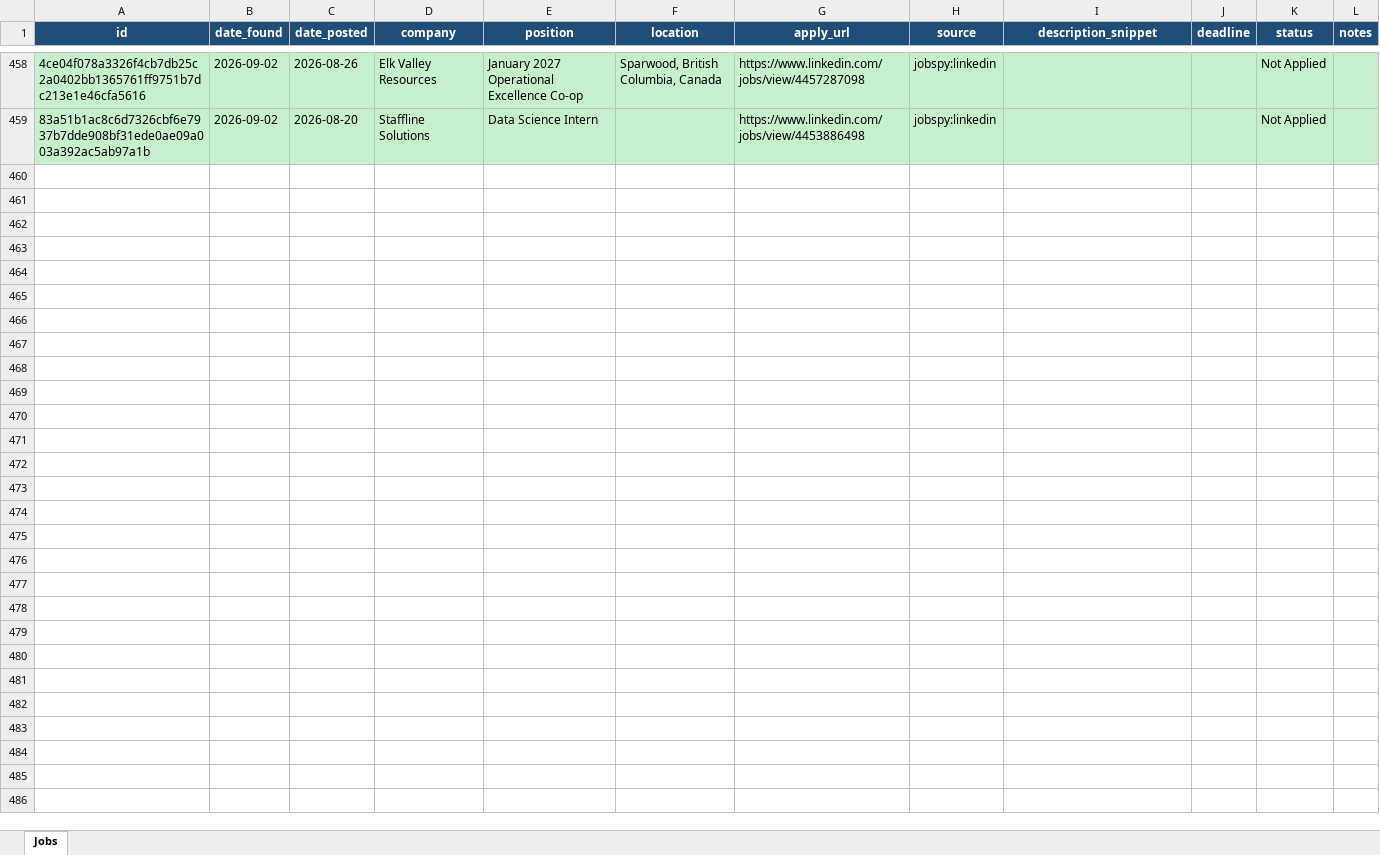
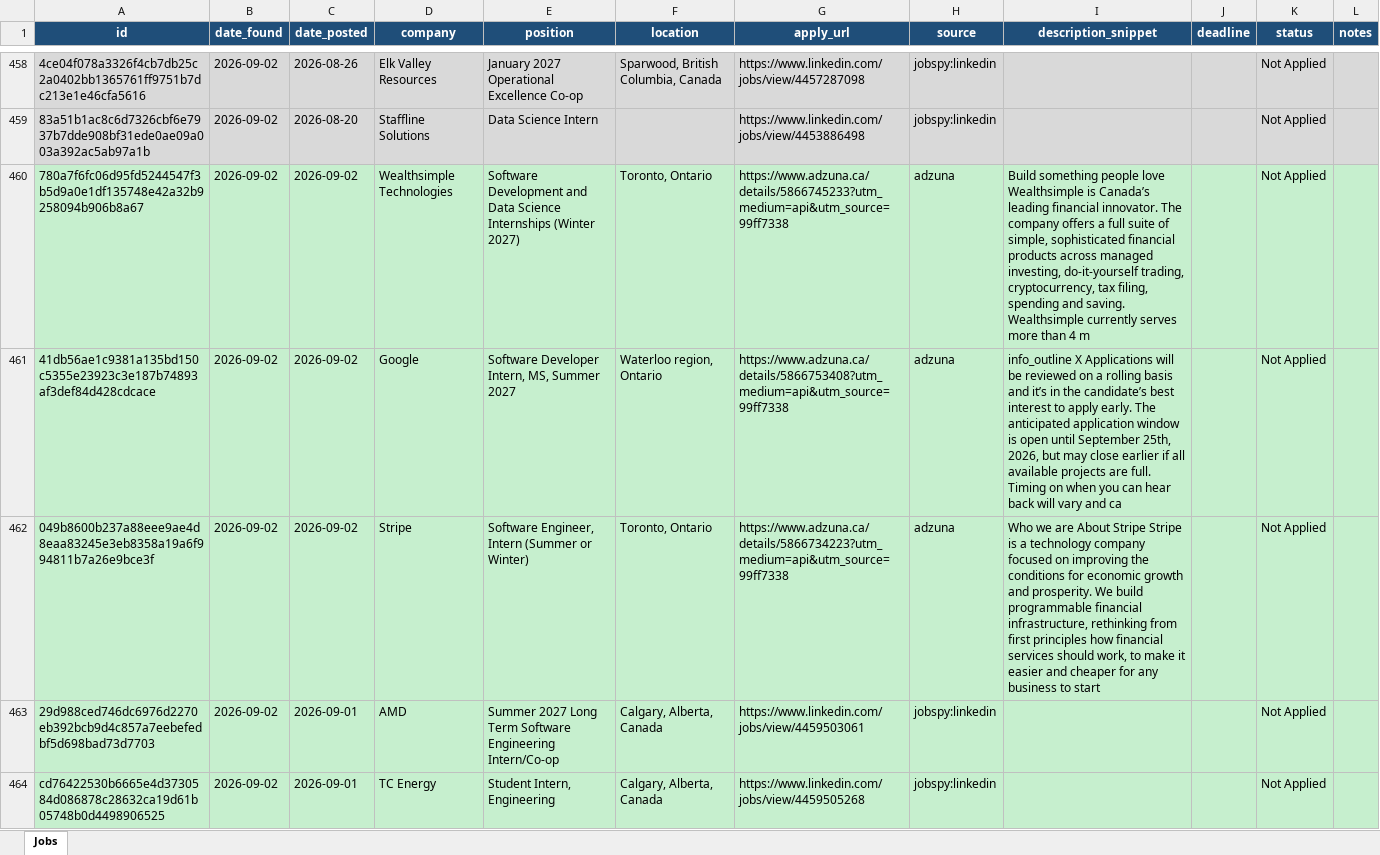
Before and after one commit to kunj406962/job-agent, an Excel workbook: data/jobs.xlsx, sheet Jobs, drawn as a sheet; only a part is shown, gaps mark what is left out; values as stored, in another font and other column widths than the file's, no borders; the diff covers the shown part only; the diff names each change by its address in the sheet, - before the commit and + after, or states it on an @@ line.

```diff
--- a/data/jobs.xlsx (sheet Jobs)
+++ b/data/jobs.xlsx (sheet Jobs)
+row 460: 780a7f6fc06d95fd5244547f3b5d9a0e1df135748e42a32b9258094b906b8a67 | 2026-09-02 | 2026-09-02 | Wealthsimple Technologies | Software Development and Data Science Internships (Winter 2027) | Toronto, Ontario | https://www.adzuna.ca/details/5866745233?utm_medium=api&utm_source=99ff7338 | adzuna | Build something people love Wealthsimple is Canada’s leading financial innovator. The company offers a full suite of simple, sophisticated financial products across managed investing, do-it-yourself trading, cryptocurrency, tax filing, spending and saving. Wealthsimple currently serves more than 4 m |  | Not Applied
+row 461: 41db56ae1c9381a135bd150c5355e23923c3e187b74893af3def84d428cdcace | 2026-09-02 | 2026-09-02 | Google | Software Developer Intern, MS, Summer 2027 | Waterloo region, Ontario | https://www.adzuna.ca/details/5866753408?utm_medium=api&utm_source=99ff7338 | adzuna | info_outline X Applications will be reviewed on a rolling basis and it’s in the candidate’s best interest to apply early. The anticipated application window is open until September 25th, 2026, but may close earlier if all available projects are full. Timing on when you can hear back will vary and ca |  | Not Applied
+row 462: 049b8600b237a88eee9ae4d8eaa83245e3eb8358a19a6f994811b7a26e9bce3f | 2026-09-02 | 2026-09-02 | Stripe | Software Engineer, Intern (Summer or Winter) | Toronto, Ontario | https://www.adzuna.ca/details/5866734223?utm_medium=api&utm_source=99ff7338 | adzuna | Who we are About Stripe Stripe is a technology company focused on improving the conditions for economic growth and prosperity. We build programmable financial infrastructure, rethinking from first principles how financial services should work, to make it easier and cheaper for any business to start |  | Not Applied
+row 463: 29d988ced746dc6976d2270eb392bcb9d4c857a7eebefedbf5d698bad73d7703 | 2026-09-02 | 2026-09-01 | AMD | Summer 2027 Long Term Software Engineering Intern/Co-op | Calgary, Alberta, Canada | https://www.linkedin.com/jobs/view/4459503061 | jobspy:linkedin |  |  | Not Applied
+row 464: cd76422530b6665e4d3730584d086878c28632ca19d61b05748b0d4498906525 | 2026-09-02 | 2026-09-01 | TC Energy | Student Intern, Engineering | Calgary, Alberta, Canada | https://www.linkedin.com/jobs/view/4459505268 | jobspy:linkedin |  |  | Not Applied
```
Also changed, not shown: 26 added rows elsewhere in this sheet.
